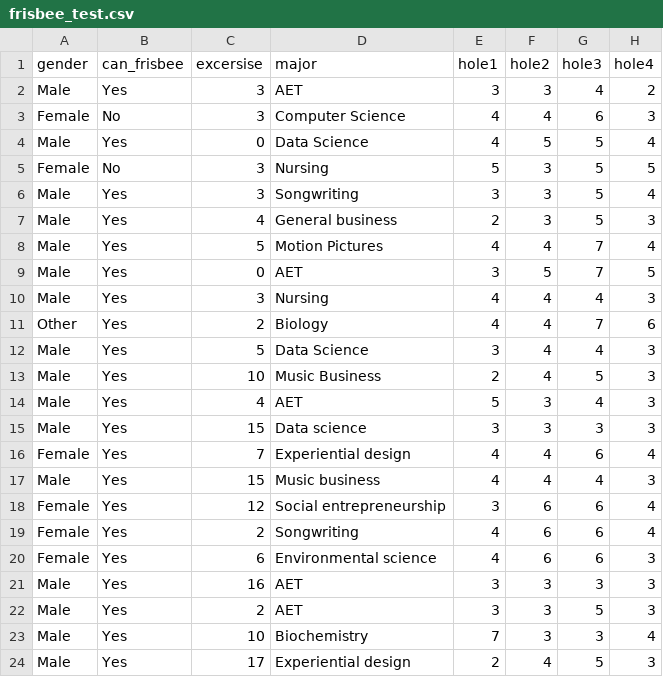
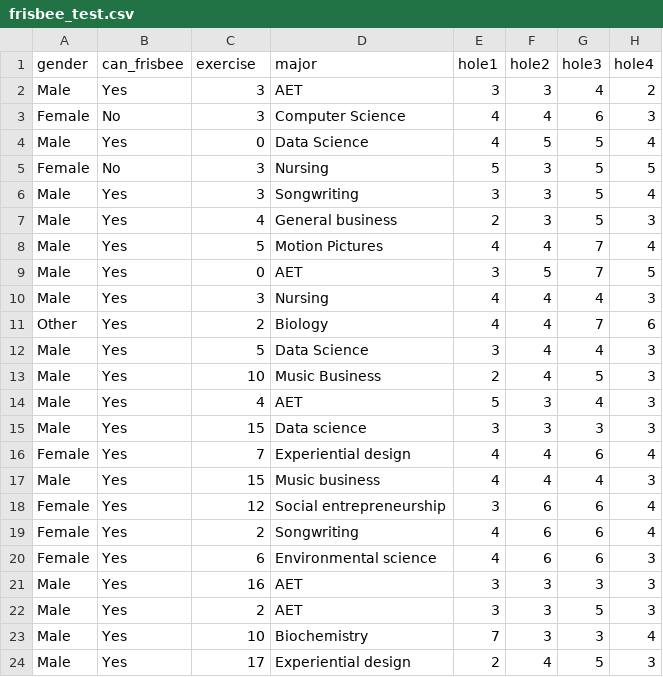
Before and after one commit to mghudson25/frisbee, a CSV file: frisbee_test.csv, drawn as a sheet; only a part is shown; the diff names each change by its address in the sheet, - before the commit and + after, or states it on an @@ line.

Commit message:
Add files via upload

```diff
--- a/frisbee_test.csv
+++ b/frisbee_test.csv
-C1: excersise
+C1: exercise
```
